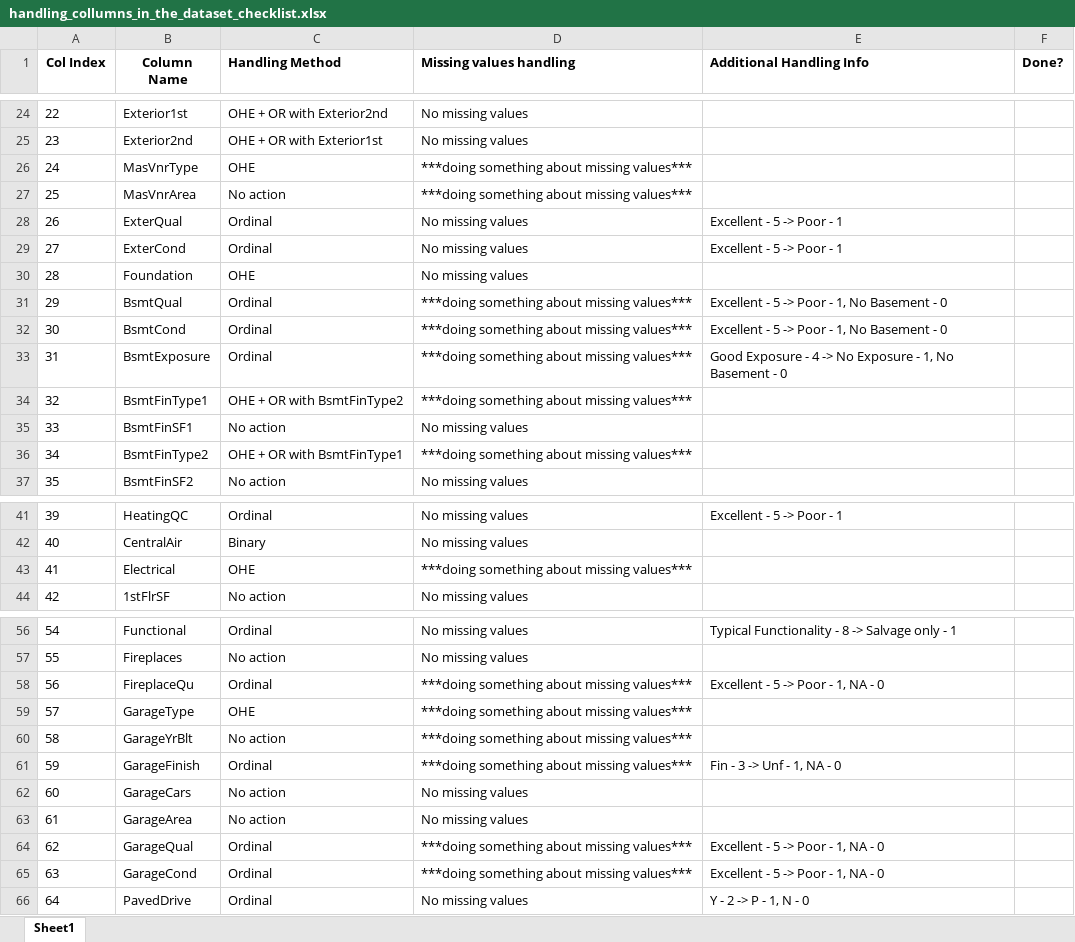
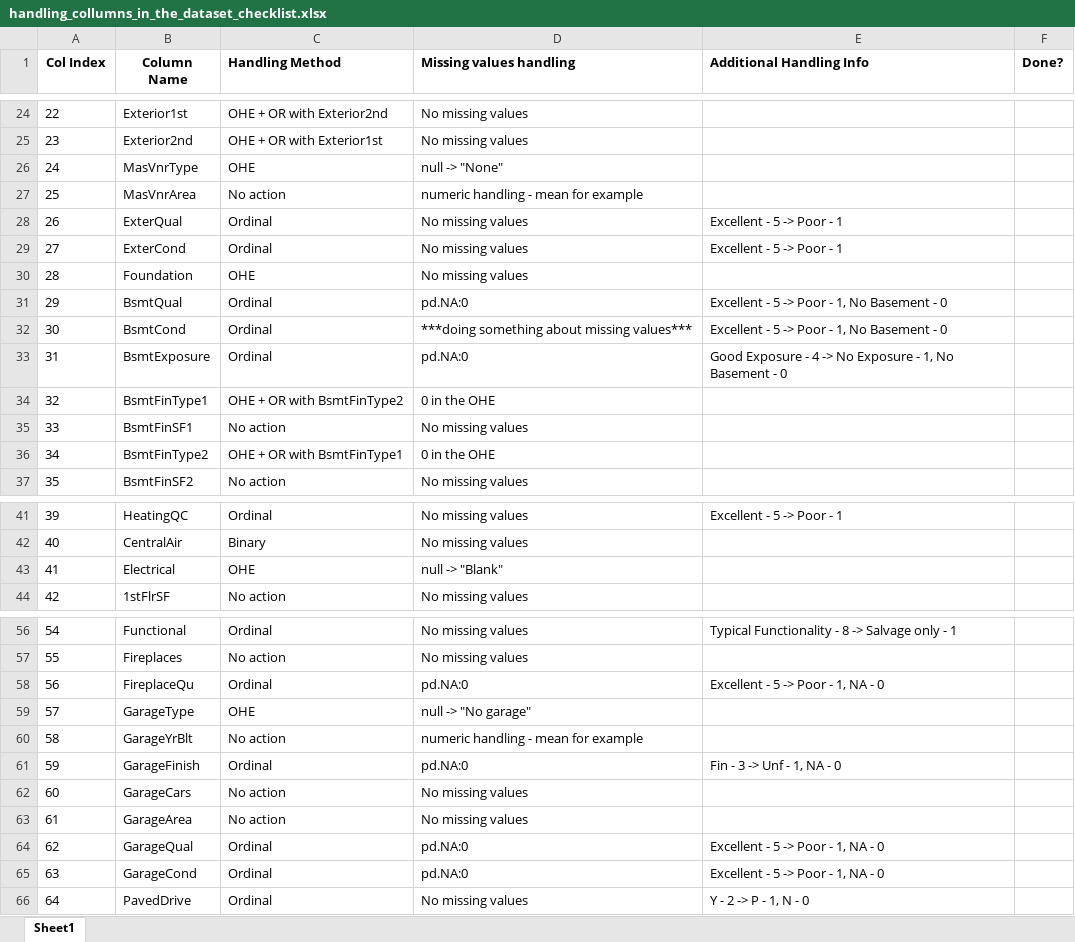
Before and after one commit to motimol/ds_2024_project, an Excel workbook: handling_collumns_in_the_dataset_checklist.xlsx, sheet Sheet1, drawn as a sheet; only a part is shown, gaps mark what is left out; values as stored, in another font and other column widths than the file's, no borders; charts and pictures not drawn; the diff covers the shown part only; the diff names each change by its address in the sheet, - before the commit and + after, or states it on an @@ line.

Commit message:
conclusions

```diff
--- a/handling_collumns_in_the_dataset_checklist.xlsx (sheet Sheet1)
+++ b/handling_collumns_in_the_dataset_checklist.xlsx (sheet Sheet1)
-D26 (Missing values handling): ***doing something about missing values***
+D26 (Missing values handling): null -> "None"
-D27 (Missing values handling): ***doing something about missing values***
+D27 (Missing values handling): numeric handling - mean for example
-D31 (Missing values handling): ***doing something about missing values***
+D31 (Missing values handling): pd.NA:0
-D33 (Missing values handling): ***doing something about missing values***
+D33 (Missing values handling): pd.NA:0
-D34 (Missing values handling): ***doing something about missing values***
+D34 (Missing values handling): 0 in the OHE
-D36 (Missing values handling): ***doing something about missing values***
+D36 (Missing values handling): 0 in the OHE
-D43 (Missing values handling): ***doing something about missing values***
+D43 (Missing values handling): null -> "Blank"
-D58 (Missing values handling): ***doing something about missing values***
+D58 (Missing values handling): pd.NA:0
-D59 (Missing values handling): ***doing something about missing values***
+D59 (Missing values handling): null -> "No garage"
-D60 (Missing values handling): ***doing something about missing values***
+D60 (Missing values handling): numeric handling - mean for example
-D61 (Missing values handling): ***doing something about missing values***
+D61 (Missing values handling): pd.NA:0
-D64:D65 (Missing values handling): ***doing something about missing values***
+D64:D65 (Missing values handling): pd.NA:0
```
Also changed, not shown: 5 edited cells elsewhere in this sheet, charts or pictures.
